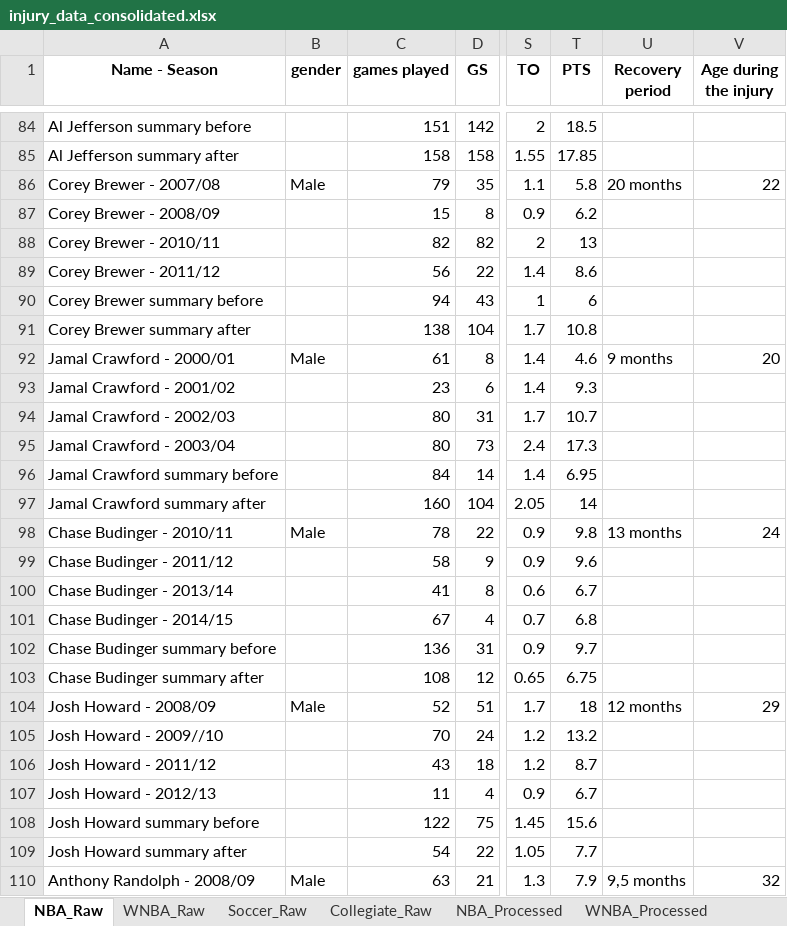
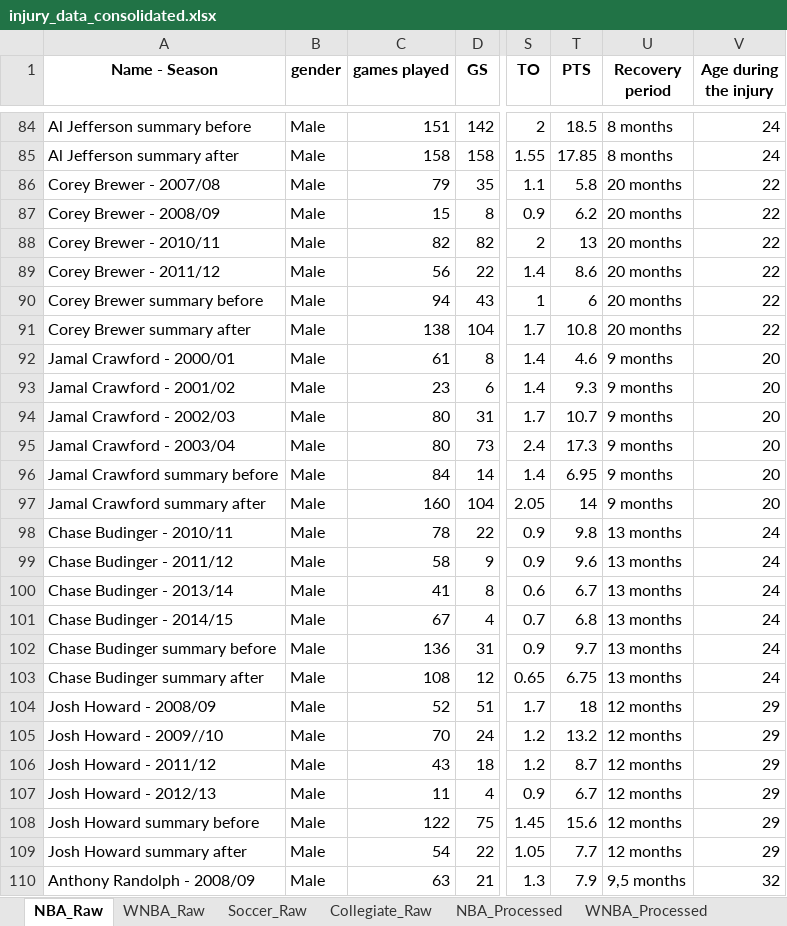
Before and after one commit to DavidUGGIT/DOP_Proyect_Injuries_In_Sports, an Excel workbook: dATA/injury_data_consolidated.xlsx, sheet NBA_Raw, drawn as a sheet; only a part is shown, gaps mark what is left out; values as stored, in another font and other column widths than the file's, no borders; the diff covers the shown part only; the diff names each change by its address in the sheet, - before the commit and + after, or states it on an @@ line.

```diff
--- a/dATA/injury_data_consolidated.xlsx (sheet NBA_Raw)
+++ b/dATA/injury_data_consolidated.xlsx (sheet NBA_Raw)
-B84:B85 (gender): (empty)
+B84:B85 (gender): Male
-U84:U85 (Recovery period): (empty)
+U84:U85 (Recovery period): 8 months
-V84:V85 (Age during the injury): (empty)
+V84:V85 (Age during the injury): 24
-B87:B91 (gender): (empty)
+B87:B91 (gender): Male
-U87:U91 (Recovery period): (empty)
+U87:U91 (Recovery period): 20 months
-V87:V91 (Age during the injury): (empty)
+V87:V91 (Age during the injury): 22
-B93:B97 (gender): (empty)
+B93:B97 (gender): Male
-U93:U97 (Recovery period): (empty)
+U93:U97 (Recovery period): 9 months
-V93:V97 (Age during the injury): (empty)
+V93:V97 (Age during the injury): 20
-B99:B103 (gender): (empty)
+B99:B103 (gender): Male
-U99:U103 (Recovery period): (empty)
+U99:U103 (Recovery period): 13 months
-V99:V103 (Age during the injury): (empty)
+V99:V103 (Age during the injury): 24
-B105:B109 (gender): (empty)
+B105:B109 (gender): Male
-U105:U109 (Recovery period): (empty)
+U105:U109 (Recovery period): 12 months
-V105:V109 (Age during the injury): (empty)
+V105:V109 (Age during the injury): 29
```
Also changed, not shown: 234 edited cells elsewhere in this sheet, sheet NBA_Processed, 7 other files.
